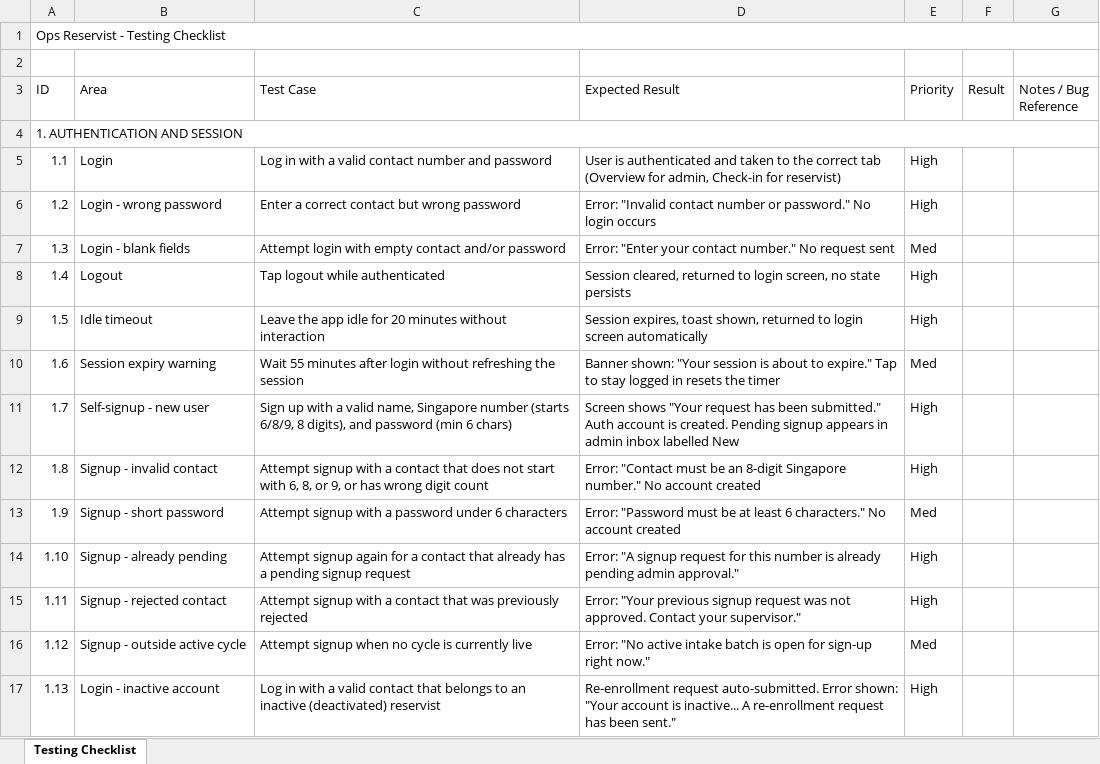
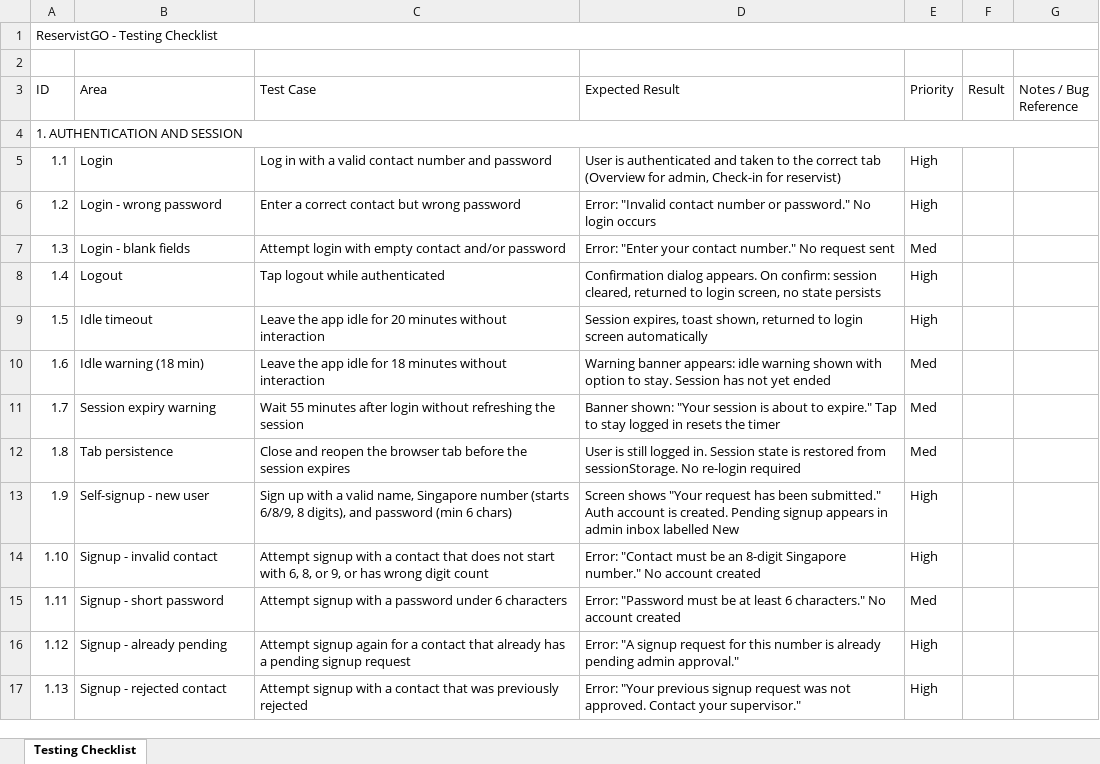
Before and after one commit to GOHSUNJIN/reservist, an Excel workbook: docs/testing_checklist.xlsx, sheet Testing Checklist, drawn as a sheet; only a part is shown; values as stored, in another font and other column widths than the file's, no cell formats; the diff covers the shown part only; the diff names each change by its address in the sheet, - before the commit and + after, or states it on an @@ line.

```diff
--- a/docs/testing_checklist.xlsx (sheet Testing Checklist)
+++ b/docs/testing_checklist.xlsx (sheet Testing Checklist)
-A1 (ID): Ops Reservist - Testing Checklist
+A1 (ID): ReservistGO - Testing Checklist
-D8 (Expected Result): Session cleared, returned…
+D8 (Expected Result): Confirmation dialog appears. On confirm: session cleared, returned…
-B10 (Area): Session expiry warning
+B10 (Area): Idle warning (18 min)
-C10 (Test Case): Wait 55 minutes after login without refreshing the session
+C10 (Test Case): Leave the app idle for 18 minutes without interaction
-D10 (Expected Result): Banner shown: "Your session is about to expire." Tap to stay logged in resets the timer
+D10 (Expected Result): Warning banner appears: idle warning shown with option to stay. Session has not yet ended
-B11 (Area): Self-signup - new user
+B11 (Area): Session expiry warning
-C11 (Test Case): Sign up with a valid name, Singapore number (starts 6/8/9, 8 digits), and password (min 6 chars)
+C11 (Test Case): Wait 55 minutes after login without refreshing the session
-D11 (Expected Result): Screen shows "Your request has been submitted." Auth account is created. Pending signup appears in admin inbox labelled New
+D11 (Expected Result): Banner shown: "Your session is about to expire." Tap to stay logged in resets the timer
-E11:E12 (Priority): High
+E11:E12 (Priority): Med
-B12 (Area): Signup - invalid contact
+B12 (Area): Tab persistence
-C12 (Test Case): Attempt signup with a contact that does not start with 6, 8, or 9, or has wrong digit count
+C12 (Test Case): Close and reopen the browser tab before the session expires
-D12 (Expected Result): Error: "Contact must be an 8-digit Singapore number." No account created
+D12 (Expected Result): User is still logged in. Session state is restored from sessionStorage. No re-login required
-B13 (Area): Signup - short password
+B13 (Area): Self-signup - new user
-C13 (Test Case): Attempt signup with a password under 6 characters
+C13 (Test Case): Sign up with a valid name, Singapore number (starts 6/8/9, 8 digits), and password (min 6 chars)
-D13 (Expected Result): Error: "Password must be at least 6 characters." No account created
+D13 (Expected Result): Screen shows "Your request has been submitted." Auth account is created. Pending signup appears in admin inbox labelled New
-E13 (Priority): Med
+E13 (Priority): High
-B14 (Area): Signup - already pending
+B14 (Area): Signup - invalid contact
-C14 (Test Case): Attempt signup again for a contact that already has a pending signup request
+C14 (Test Case): Attempt signup with a contact that does not start with 6, 8, or 9, or has wrong digit count
-D14 (Expected Result): Error: "A signup request for this number is already pending admin approval."
+D14 (Expected Result): Error: "Contact must be an 8-digit Singapore number." No account created
-B15 (Area): Signup - rejected contact
+B15 (Area): Signup - short password
-C15 (Test Case): …with a contact that was previously rejected
+C15 (Test Case): …with a password under 6 characters
-D15 (Expected Result): Error: "Your previous signup request was not approved. Contact your supervisor."
+D15 (Expected Result): Error: "Password must be at least 6 characters." No account created
-E15 (Priority): High
+E15 (Priority): Med
-B16 (Area): Signup - outside active cycle
+B16 (Area): Signup - already pending
-C16 (Test Case): Attempt signup when no cycle is currently live
+C16 (Test Case): Attempt signup again for a contact that already has a pending signup request
-D16 (Expected Result): Error: "No active intake batch is open for sign-up right now."
+D16 (Expected Result): Error: "A signup request for this number is already pending admin approval."
-E16 (Priority): Med
+E16 (Priority): High
-B17 (Area): Login - inactive account
+B17 (Area): Signup - rejected contact
-C17 (Test Case): Log in with a valid contact that belongs to an inactive (deactivated) reservist
+C17 (Test Case): Attempt signup with a contact that was previously rejected
-D17 (Expected Result): Re-enrollment request auto-submitted. Error shown: "Your account is inactive... A re-enrollment request has been sent."
+D17 (Expected Result): Error: "Your previous signup request was not approved. Contact your supervisor."
```
Also changed, not shown: 80 added rows, 16 removed rows and 261 edited cells elsewhere in this sheet, cell formats, 1 other file.
